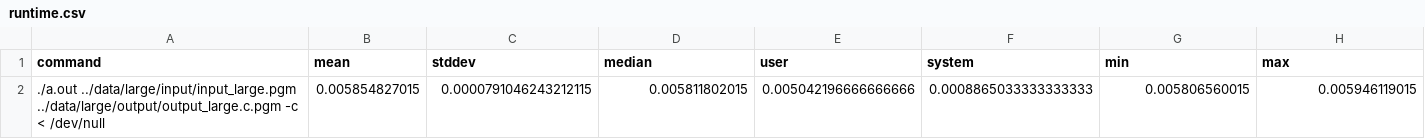
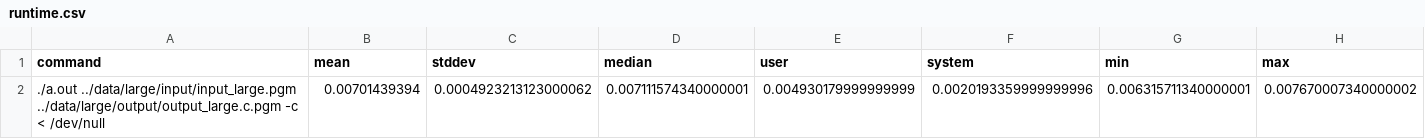
Before and after one commit to niltonlqjr/adaptative_predictor, a CSV file: benchmarks_test/susan-c/src/runtime.csv, drawn as a sheet; removed rows and columns are numbered as before the commit, all else as after; the diff names each change by its address in the sheet, - before the commit and + after, or states it on an @@ line.

```diff
--- a/benchmarks_test/susan-c/src/runtime.csv
+++ b/benchmarks_test/susan-c/src/runtime.csv
-row 2: ./a.out ../data/large/input/input_large.pgm ../data/large/output/output_large.c.pgm -c < /dev/null | 0.005854827015 | 0.0000791046243212115 | 0.005811802015 | 0.005042196666666666 | 0.0008865033333333333 | 0.005806560015 | 0.005946119015
+row 2: ./a.out ../data/large/input/input_large.pgm ../data/large/output/output_large.c.pgm -c < /dev/null | 0.00701439394 | 0.0004923213123000062 | 0.007111574340000001 | 0.004930179999999999 | 0.0020193359999999996 | 0.006315711340000001 | 0.007670007340000002
```
Also changed, not shown: benchmarks_train/qsort-large/src/runtime.csv, 25 other files.
